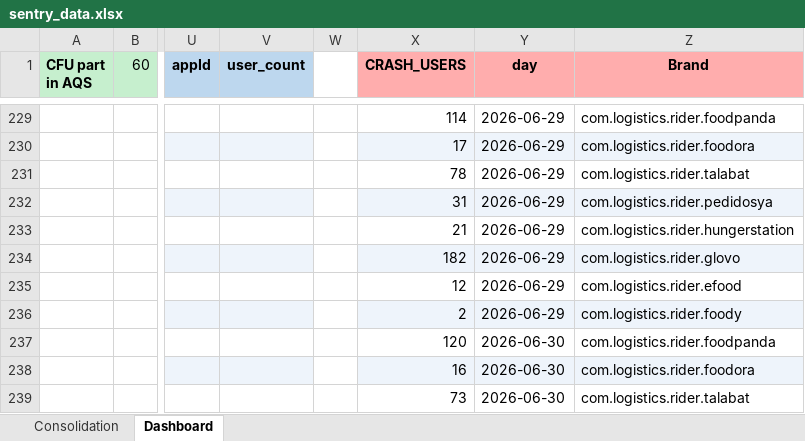
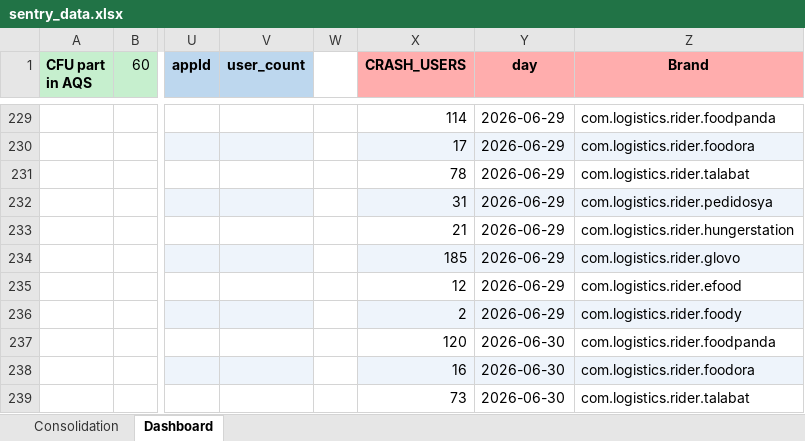
Before and after one commit to shilpa-bansal0401/rider-app-ios-reliability-dashboard, an Excel workbook: consolidation_report/sentry_data.xlsx, sheet Dashboard, drawn as a sheet; only a part is shown, gaps mark what is left out; values as stored, in another font and other column widths than the file's, no borders; the diff names each change by its address in the sheet, - before the commit and + after, or states it on an @@ line.

```diff
--- a/consolidation_report/sentry_data.xlsx (sheet Dashboard)
+++ b/consolidation_report/sentry_data.xlsx (sheet Dashboard)
-X234 (CRASH_USERS): 182
+X234 (CRASH_USERS): 185
```
Also changed, not shown: 3 other files.
